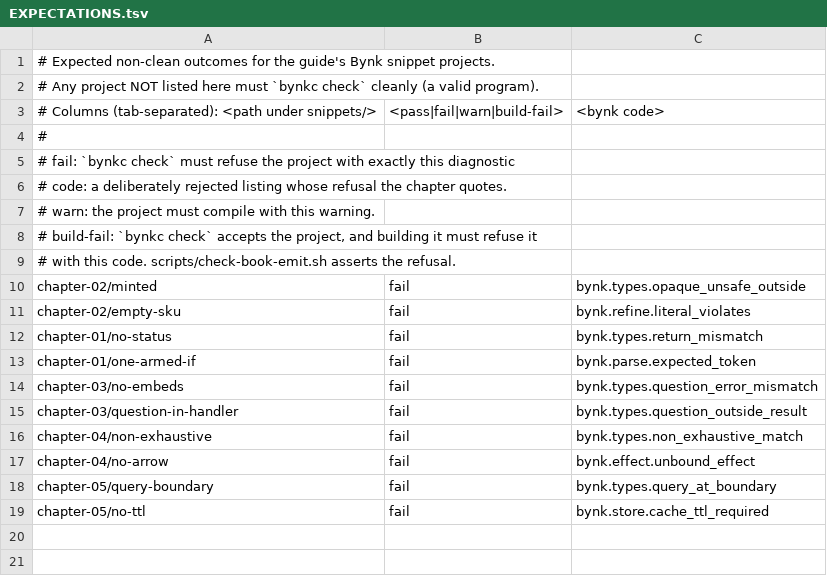
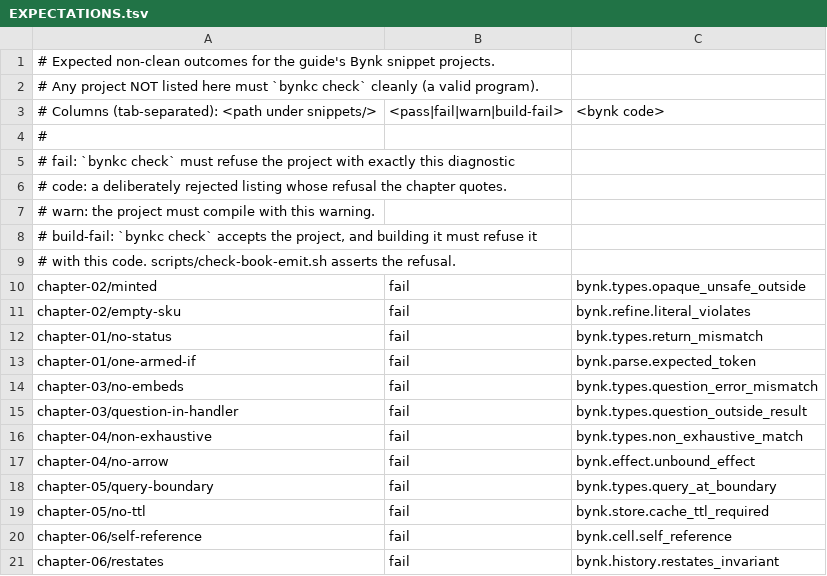
Before and after one commit to bynk-lang/bynk-guide, a TSV file: snippets/EXPECTATIONS.tsv, drawn as a sheet.

```diff
--- a/snippets/EXPECTATIONS.tsv
+++ b/snippets/EXPECTATIONS.tsv
@@ -19 +19,3 @@ chapter-05/query-boundary	fail	bynk.types.query_at_boundary
 chapter-05/no-ttl	fail	bynk.store.cache_ttl_required
+chapter-06/self-reference	fail	bynk.cell.self_reference
+chapter-06/restates	fail	bynk.history.restates_invariant
```
Also changed, not shown: snippets/DIFFS.tsv, snippets/TRANSCRIPTS.tsv, 20 other files.
